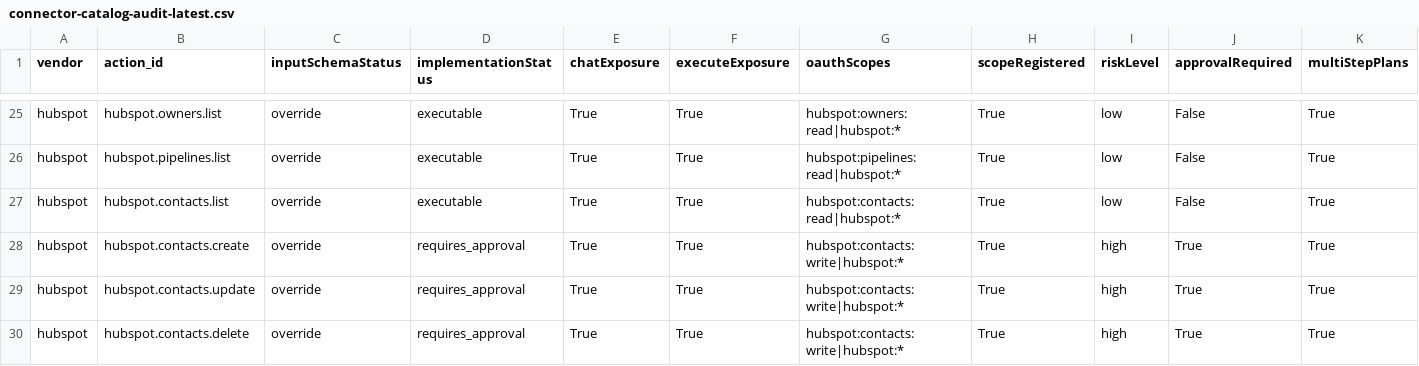
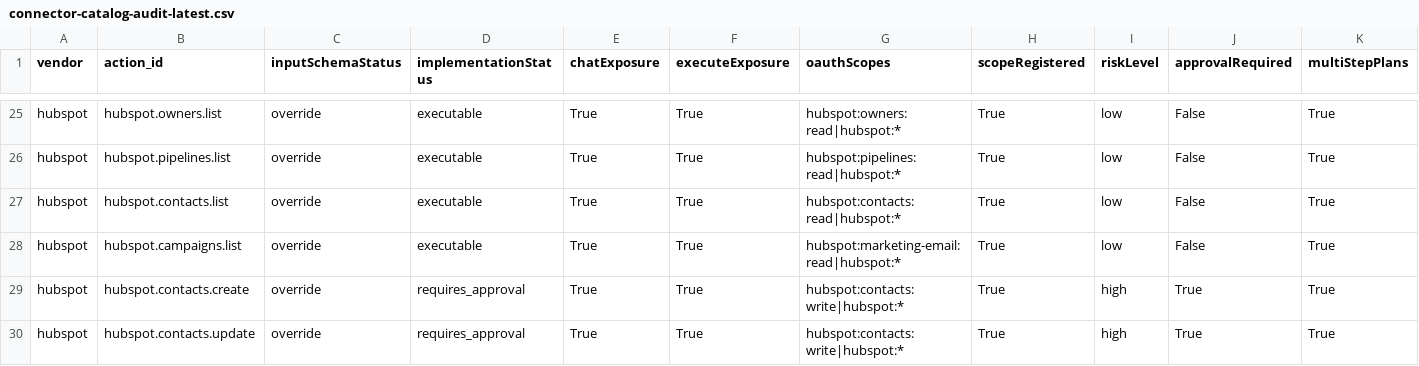
Before and after one commit to cesarbohjr/gravitre-saas-backend, a CSV file: docs/delivery/connector-catalog-audit-latest.csv, drawn as a sheet; only a part is shown, gaps mark what is left out; the shorter side is filled out with more unchanged rows; rows hold the shown columns only; the diff covers the shown part only; the diff names each change by its address in the sheet, - before the commit and + after, or states it on an @@ line.

```diff
--- a/docs/delivery/connector-catalog-audit-latest.csv
+++ b/docs/delivery/connector-catalog-audit-latest.csv
+row 28: hubspot | hubspot.campaigns.list | override | executable | True | True | hubspot:marketing-email:read|hubspot:* | True | low | False | True
```
Also changed, not shown: 4 added rows and 3 edited cells elsewhere in this file, 4 other files.
